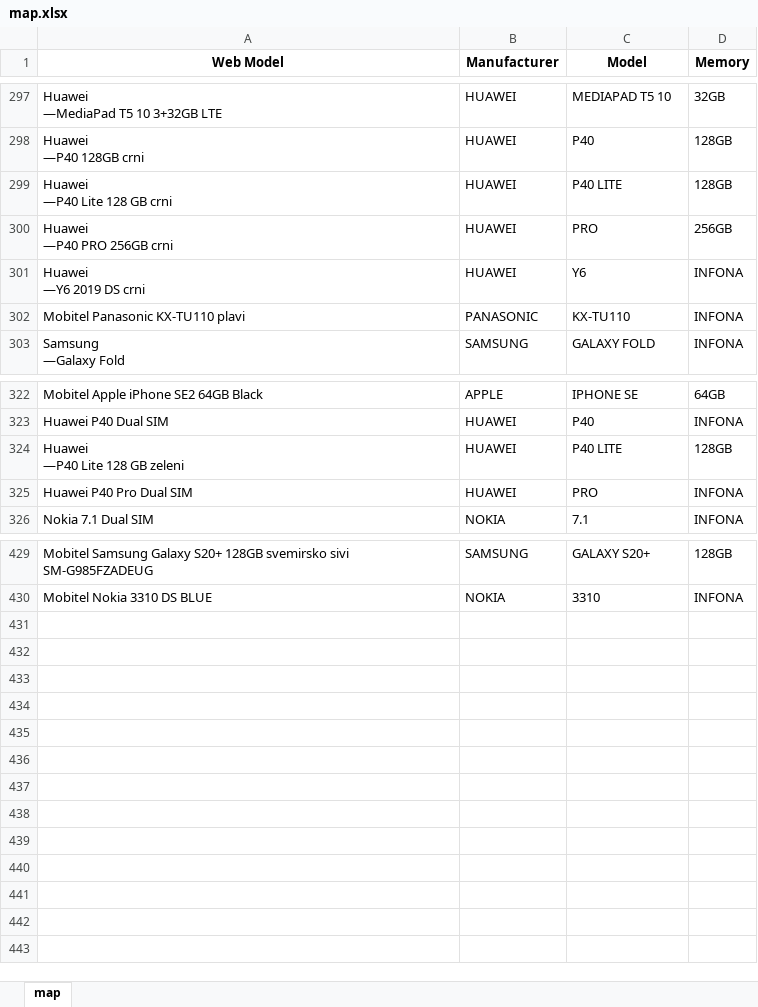
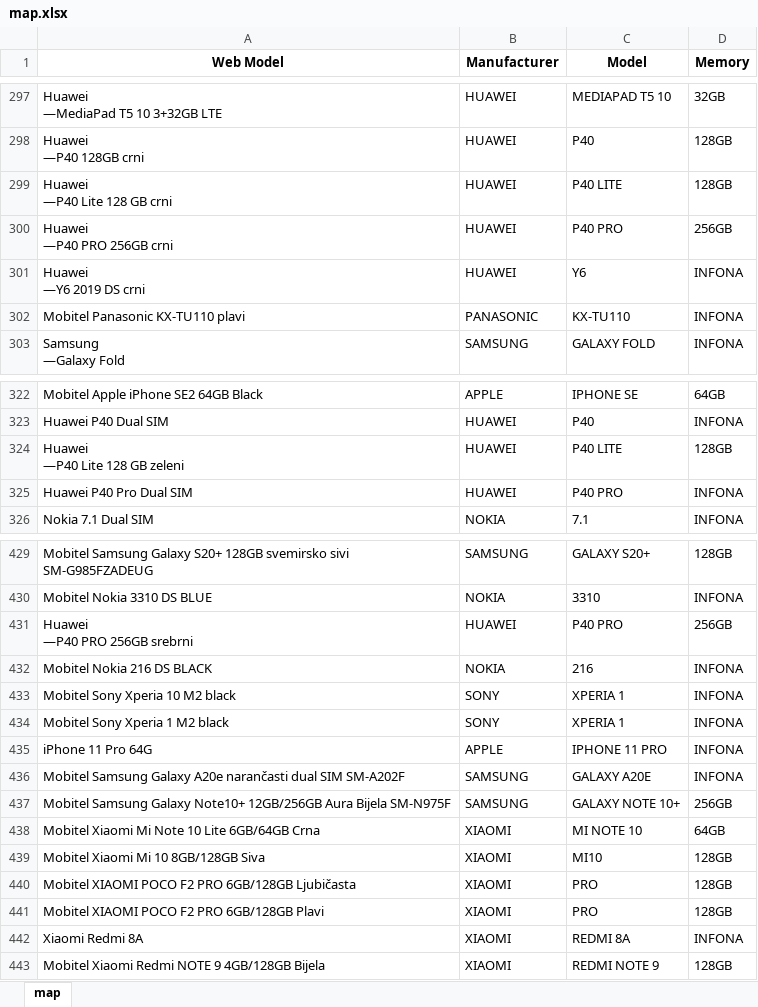
Before and after one commit to dptenessa/HP, an Excel workbook: map.xlsx, sheet map, drawn as a sheet; only a part is shown, gaps mark what is left out; values as stored, in another font and other column widths than the file's, no borders; ↵ is a line break in a cell; the diff names each change by its address in the sheet, - before the commit and + after, or states it on an @@ line.

```diff
--- a/map.xlsx (sheet map)
+++ b/map.xlsx (sheet map)
-C300 (Model): PRO
+C300 (Model): P40 PRO
-C325 (Model): PRO
+C325 (Model): P40 PRO
+row 431: Huawei ↵ —P40 PRO 256GB srebrni | HUAWEI | P40 PRO | 256GB
+row 432: Mobitel Nokia 216 DS BLACK | NOKIA | 216 | INFONA
+row 433: Mobitel Sony Xperia 10 M2 black | SONY | XPERIA 1 | INFONA
+row 434: Mobitel Sony Xperia 1 M2 black | SONY | XPERIA 1 | INFONA
+row 435: iPhone 11 Pro 64G | APPLE | IPHONE 11 PRO | INFONA
+row 436: Mobitel Samsung Galaxy A20e narančasti dual SIM SM-A202F | SAMSUNG | GALAXY A20E | INFONA
+row 437: Mobitel Samsung Galaxy Note10+ 12GB/256GB Aura Bijela SM-N975F | SAMSUNG | GALAXY NOTE 10+ | 256GB
+row 438: Mobitel Xiaomi Mi Note 10 Lite 6GB/64GB Crna | XIAOMI | MI NOTE 10 | 64GB
+row 439: Mobitel Xiaomi Mi 10 8GB/128GB Siva | XIAOMI | MI10 | 128GB
+row 440: Mobitel XIAOMI POCO F2 PRO 6GB/128GB Ljubičasta | XIAOMI | PRO | 128GB
+row 441: Mobitel XIAOMI POCO F2 PRO 6GB/128GB Plavi | XIAOMI | PRO | 128GB
+row 442: Xiaomi Redmi 8A | XIAOMI | REDMI 8A | INFONA
+row 443: Mobitel Xiaomi Redmi NOTE 9 4GB/128GB Bijela | XIAOMI | REDMI NOTE 9 | 128GB
```
Also changed, not shown: History.xlsx, Recommended prices.xlsx, 6 other files.
